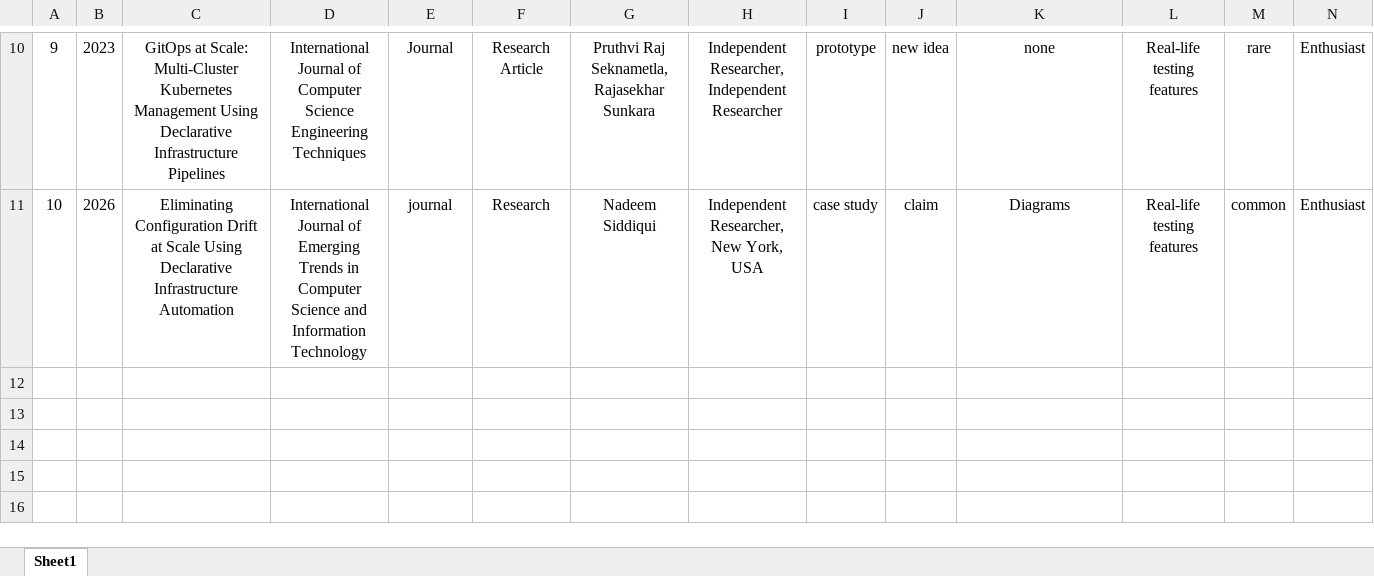
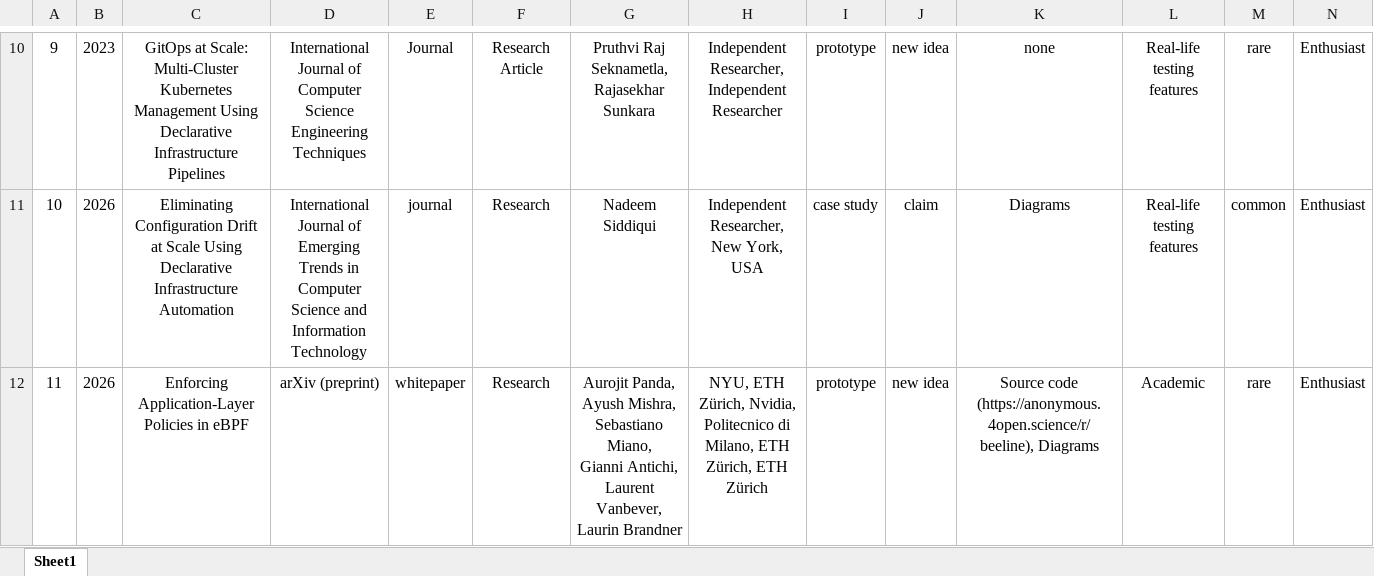
Before and after one commit to Jan9e/ACIT-4100-Taxonomy, an Excel workbook: Taxonomy.xlsx, sheet Sheet1, drawn as a sheet; only a part is shown, gaps mark what is left out; values as stored, in another font and other column widths than the file's, no borders; rows hold the shown columns only; ↵ is a line break in a cell; the diff names each change by its address in the sheet, - before the commit and + after, or states it on an @@ line.

Commit message:
eleventh paper

```diff
--- a/Taxonomy.xlsx (sheet Sheet1)
+++ b/Taxonomy.xlsx (sheet Sheet1)
+row 12: 11 | 2026 | Enforcing Application-Layer Policies in eBPF | arXiv (preprint) | whitepaper | Research | Aurojit Panda, Ayush Mishra, Sebastiano Miano, ↵ Gianni Antichi, Laurent Vanbever, Laurin Brandner | NYU, ETH Zürich, Nvidia, ↵ Politecnico di Milano, ETH Zürich, ETH Zürich | prototype | new idea | Source code (https://anonymous.4open.science/r/beeline), Diagrams | Academic | rare | Enthusiast
```
